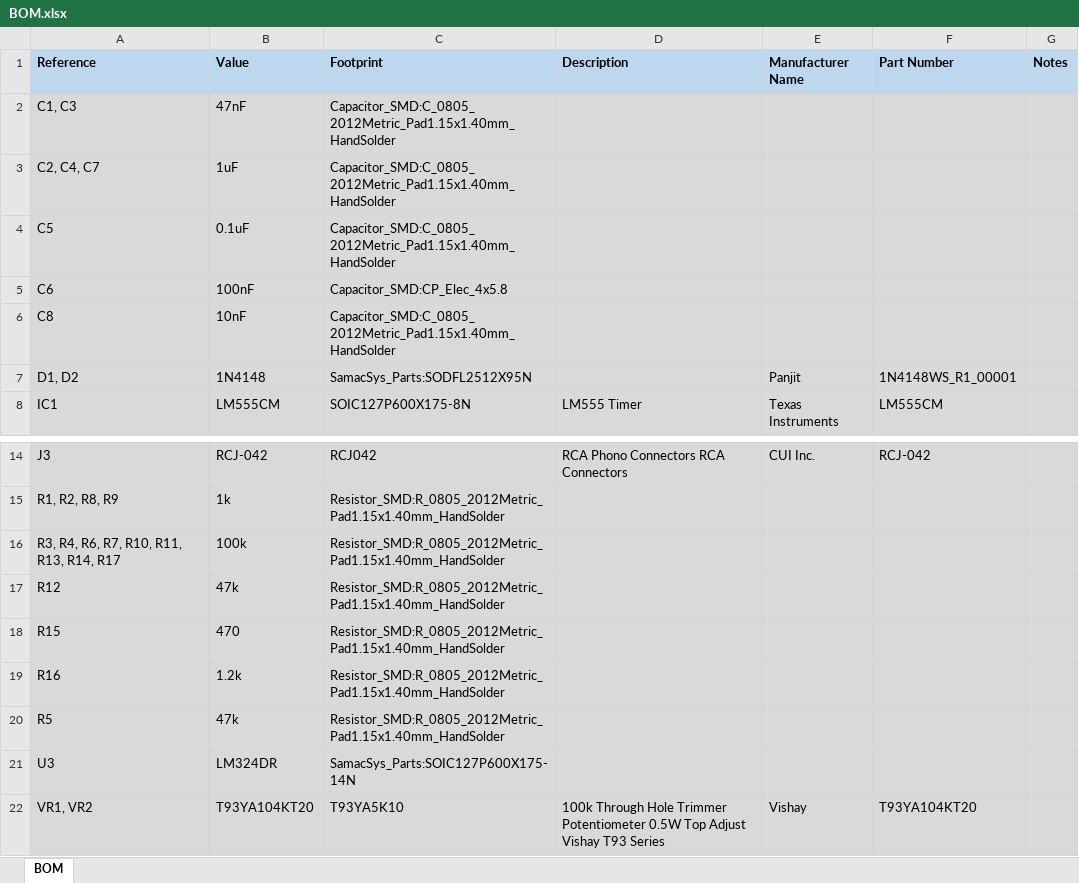
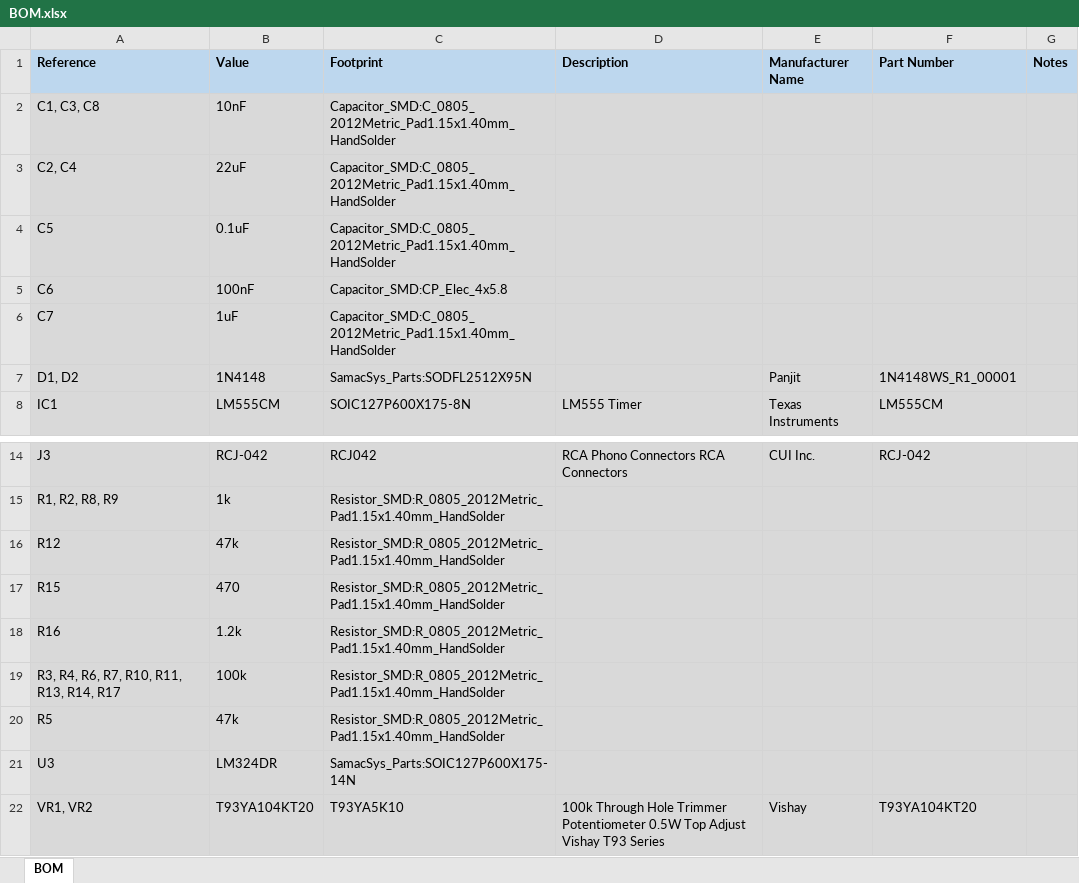
Before and after one commit to wiretap-retro/Amiga-Stereo-Digitizer, an Excel workbook: Amiga-Stereo-Digitizer/BOM.xlsx, sheet BOM, drawn as a sheet; only a part is shown, gaps mark what is left out; values as stored, in another font and other column widths than the file's, no borders; removed rows and columns are numbered as before the commit, all else as after; the diff names each change by its address in the sheet, - before the commit and + after, or states it on an @@ line.

```diff
--- a/Amiga-Stereo-Digitizer/BOM.xlsx (sheet BOM)
+++ b/Amiga-Stereo-Digitizer/BOM.xlsx (sheet BOM)
-A2 (Reference): C1, C3
+A2 (Reference): C1, C3, C8
-B2 (Value): 47nF
+B2 (Value): 10nF
-A3 (Reference): C2, C4, C7
+A3 (Reference): C2, C4
-B3 (Value): 1uF
+B3 (Value): 22uF
-row 6: C8 | 10nF | Capacitor_SMD:C_0805_2012Metric_Pad1.15x1.40mm_HandSolder
+row 6: C7 | 1uF | Capacitor_SMD:C_0805_2012Metric_Pad1.15x1.40mm_HandSolder
@@ row 16 moved to row 19: R3, R4, R6, R7, R10, R11, R13, R14, R17 @@
```
Also changed, not shown: 18 other files.
